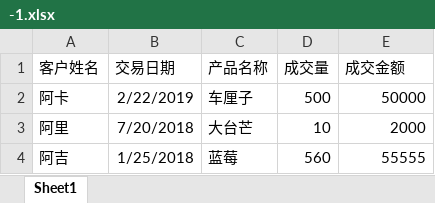
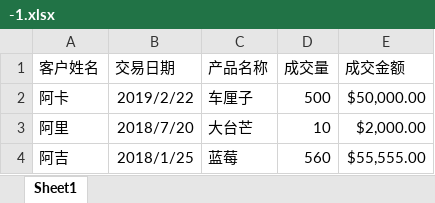
Before and after one commit to chenneyhuang/fruit, an Excel workbook: -1.xlsx, sheet Sheet1, drawn as a sheet; values as stored, in another font and other column widths than the file's, no borders; the diff names each change by its address in the sheet, - before the commit and + after, or states it on an @@ line.

```diff
--- a/-1.xlsx (sheet Sheet1)
+++ b/-1.xlsx (sheet Sheet1)
-B2 (交易日期): 2/22/2019
+B2 (交易日期): 2019/2/22
-E2 (成交金额): 50000
+E2 (成交金额): $50,000.00
-B3 (交易日期): 7/20/2018
+B3 (交易日期): 2018/7/20
-E3 (成交金额): 2000
+E3 (成交金额): $2,000.00
-B4 (交易日期): 1/25/2018
+B4 (交易日期): 2018/1/25
-E4 (成交金额): 55555
+E4 (成交金额): $55,555.00
```
Also changed, not shown: 5 other files.
